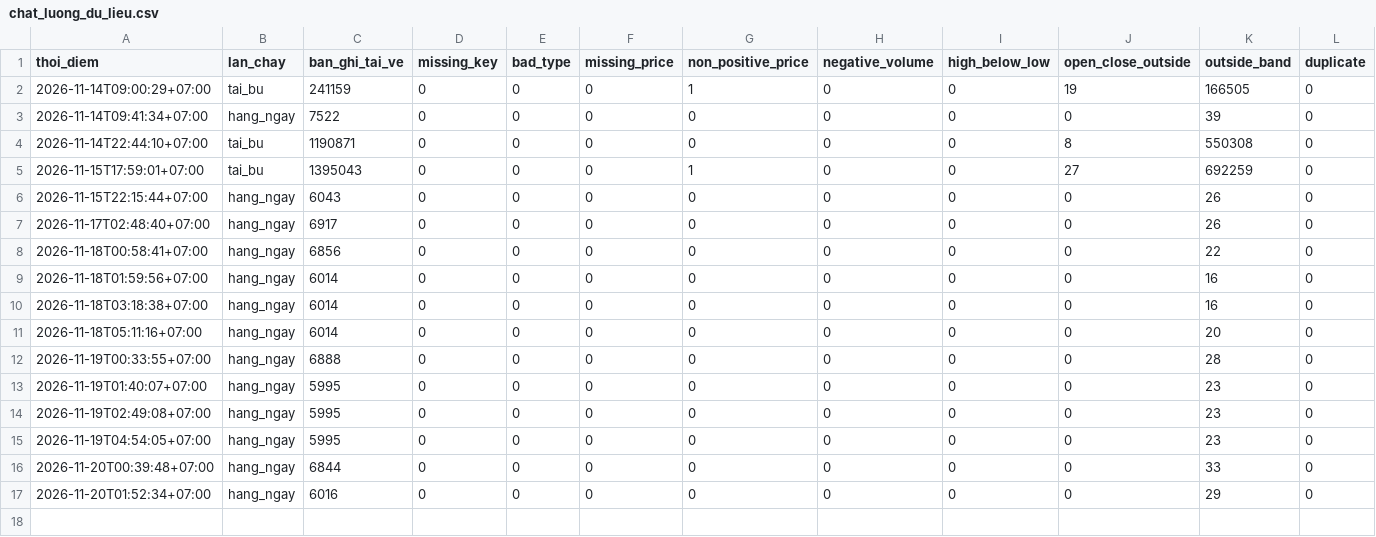
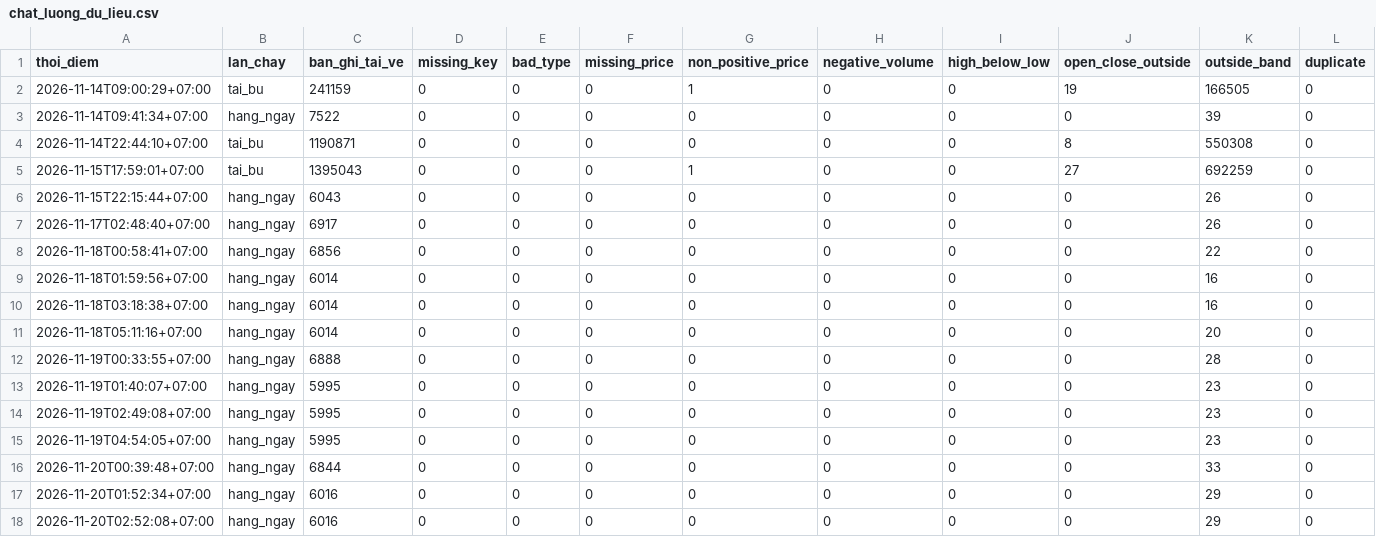
Before and after one commit to nhipnk/Liquisense, a CSV file: data/chat_luong_du_lieu.csv, drawn as a sheet; only a part is shown; rows hold the shown columns only; the diff names each change by its address in the sheet, - before the commit and + after, or states it on an @@ line.

```diff
--- a/data/chat_luong_du_lieu.csv
+++ b/data/chat_luong_du_lieu.csv
+row 18: 2026-11-20T02:52:08+07:00 | hang_ngay | 6016 | 0 | 0 | 0 | 0 | 0 | 0 | 0 | 29 | 0
```
Also changed, not shown: data/job_runs.csv.
